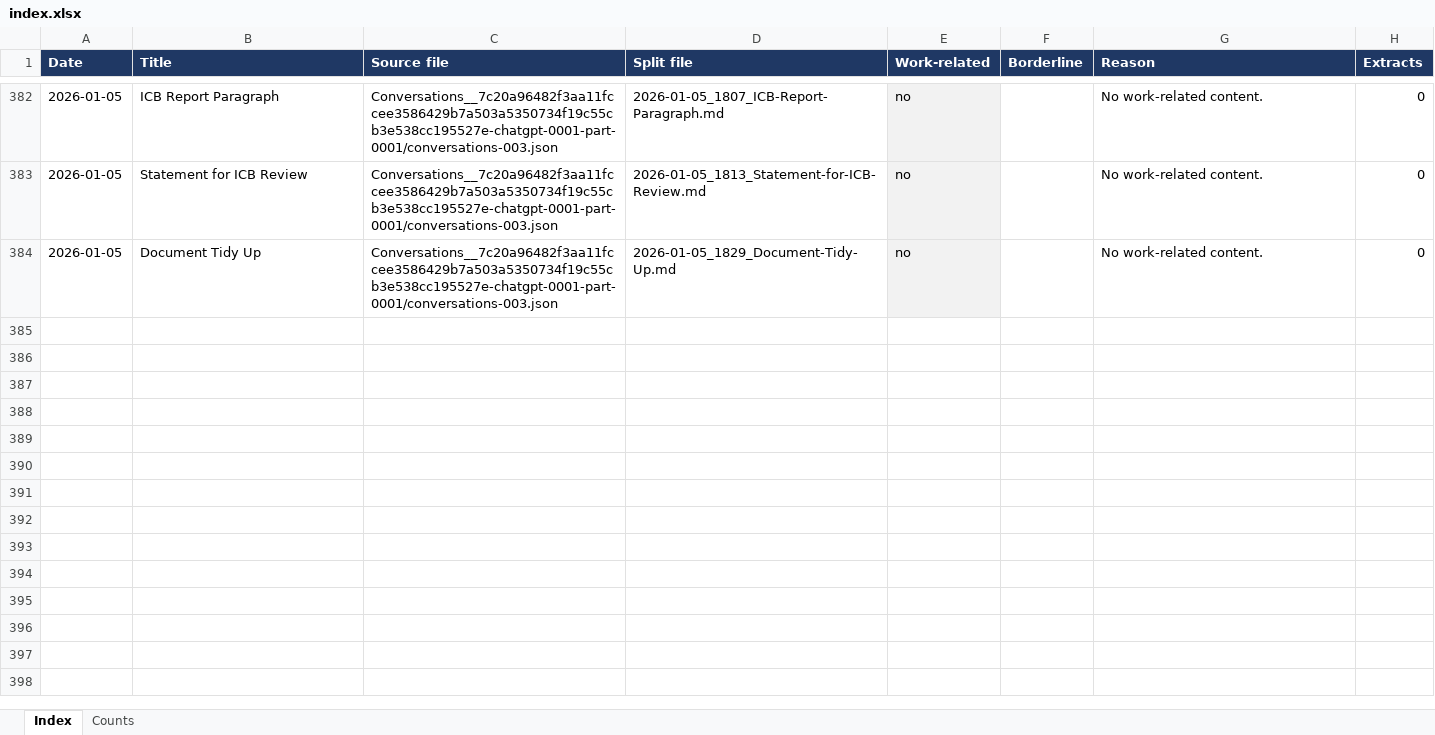
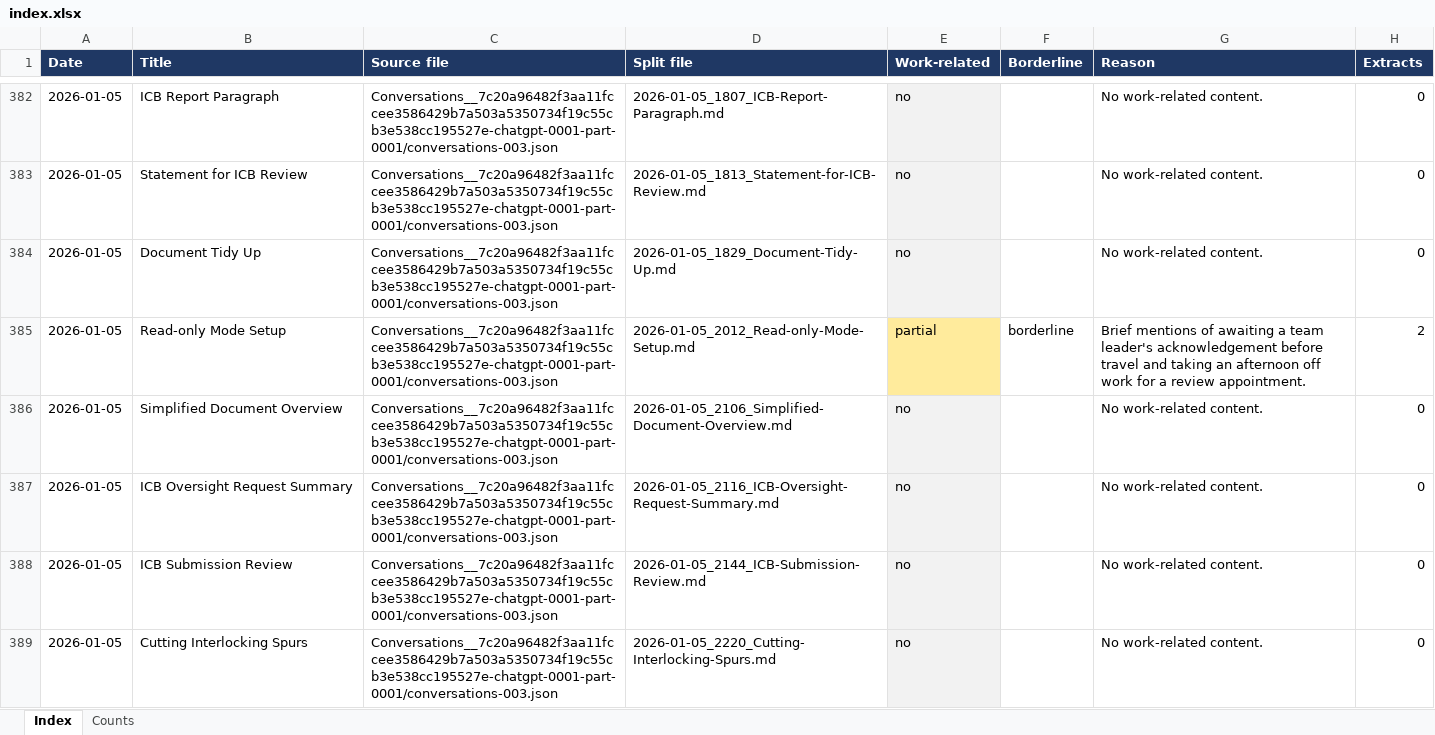
Before and after one commit to simpson4287-lab/asds, an Excel workbook: chat-sift/output/index.xlsx, sheet Index, drawn as a sheet; only a part is shown, gaps mark what is left out; values as stored, in another font and other column widths than the file's, no borders; the diff covers the shown part only; the diff names each change by its address in the sheet, - before the commit and + after, or states it on an @@ line.

```diff
--- a/chat-sift/output/index.xlsx (sheet Index)
+++ b/chat-sift/output/index.xlsx (sheet Index)
+row 385: 2026-01-05 | Read-only Mode Setup | Conversations__7c20a96482f3aa11fccee3586429b7a503a5350734f19c55cb3e538cc195527e-chatgpt-0001-part-0001/conversations-003.json | 2026-01-05_2012_Read-only-Mode-Setup.md | partial | borderline | Brief mentions of awaiting a team leader's acknowledgement before travel and taking an afternoon off work for a review appointment. | 2
+row 386: 2026-01-05 | Simplified Document Overview | Conversations__7c20a96482f3aa11fccee3586429b7a503a5350734f19c55cb3e538cc195527e-chatgpt-0001-part-0001/conversations-003.json | 2026-01-05_2106_Simplified-Document-Overview.md | no |  | No work-related content. | 0
+row 387: 2026-01-05 | ICB Oversight Request Summary | Conversations__7c20a96482f3aa11fccee3586429b7a503a5350734f19c55cb3e538cc195527e-chatgpt-0001-part-0001/conversations-003.json | 2026-01-05_2116_ICB-Oversight-Request-Summary.md | no |  | No work-related content. | 0
+row 388: 2026-01-05 | ICB Submission Review | Conversations__7c20a96482f3aa11fccee3586429b7a503a5350734f19c55cb3e538cc195527e-chatgpt-0001-part-0001/conversations-003.json | 2026-01-05_2144_ICB-Submission-Review.md | no |  | No work-related content. | 0
+row 389: 2026-01-05 | Cutting Interlocking Spurs | Conversations__7c20a96482f3aa11fccee3586429b7a503a5350734f19c55cb3e538cc195527e-chatgpt-0001-part-0001/conversations-003.json | 2026-01-05_2220_Cutting-Interlocking-Spurs.md | no |  | No work-related content. | 0
```
Also changed, not shown: 63 added rows elsewhere in this sheet, sheet Counts, 12 other files.
